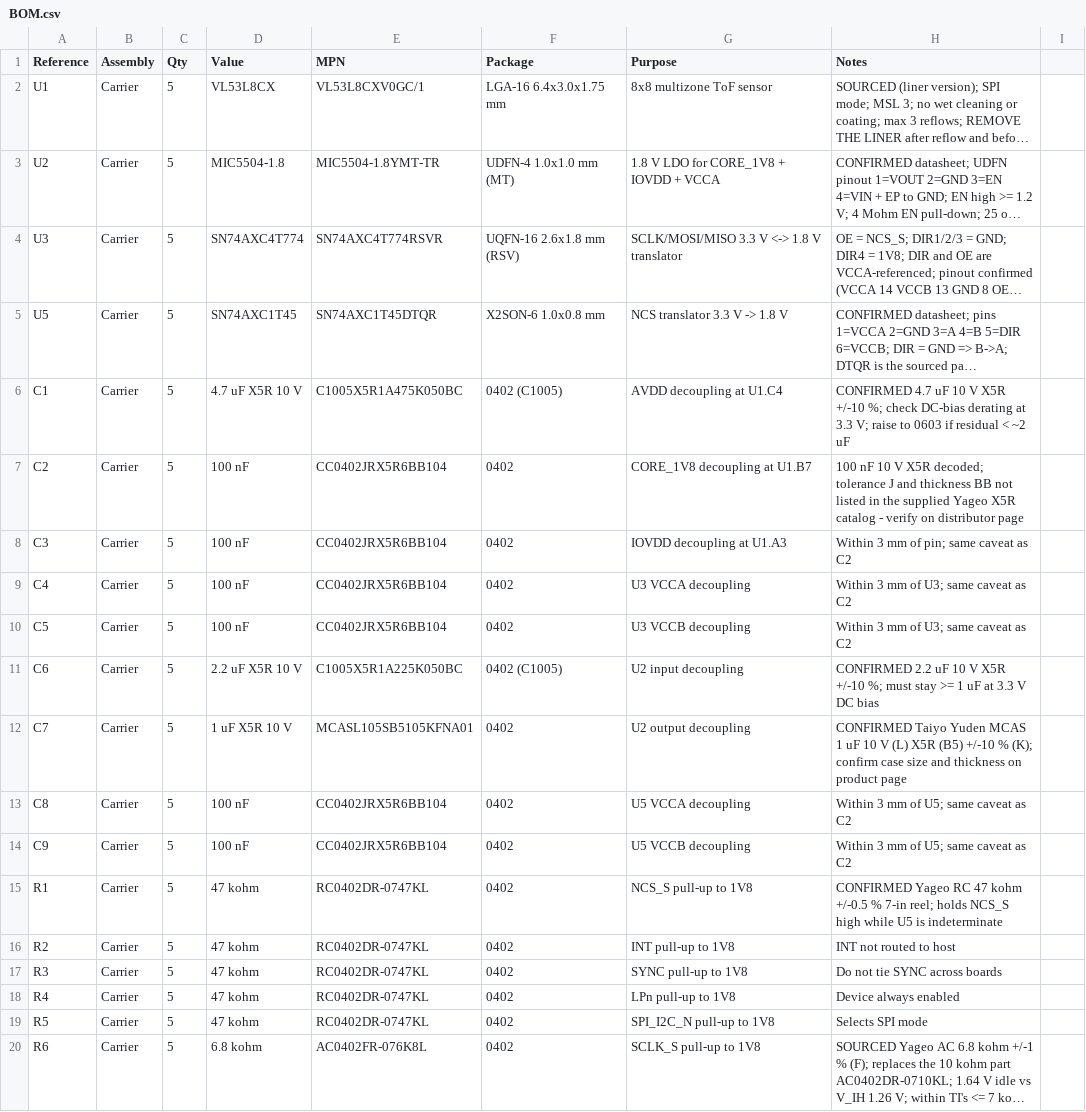
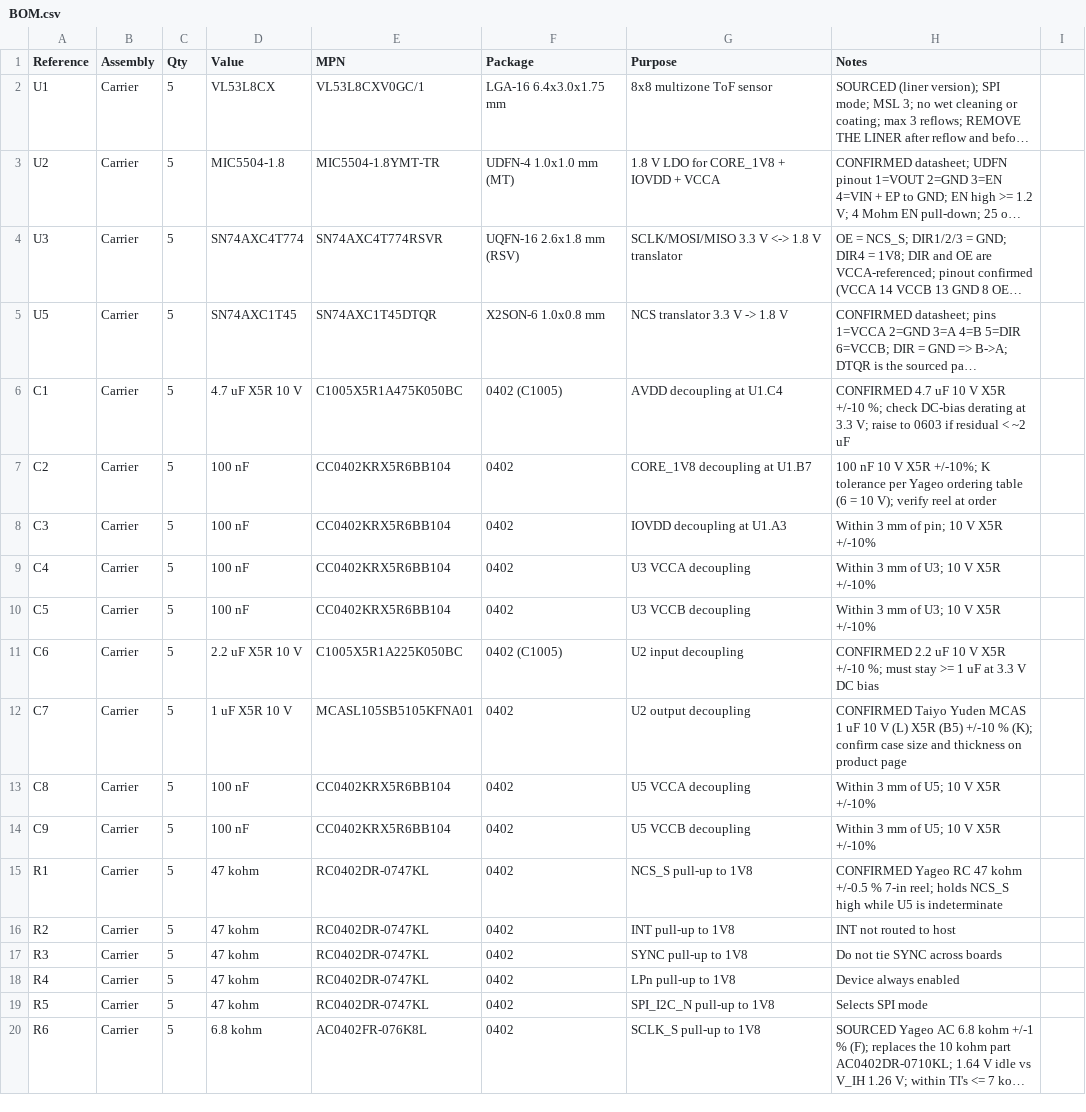
Before and after one commit to sabinM1/VL53L8CX-carrier, a CSV file: pcb design/BOM.csv, drawn as a sheet; only a part is shown; long unchanged cells end in …; the diff names each change by its address in the sheet, - before the commit and + after, or states it on an @@ line.

Commit message:
Apply final revision fixes
Mark the design document as Teensy 4.0 with an RP2350 history banner, correct the 100 nF MPN to the catalog-valid K tolerance part, restrict the I2C buffer guard to __IMXRT1062__, and clean the SPI transfer calls. Both sketches recompiled unchanged.

```diff
--- a/pcb design/BOM.csv
+++ b/pcb design/BOM.csv
-E7:E10 (MPN): CC0402JRX5R6BB104
+E7:E10 (MPN): CC0402KRX5R6BB104
-H7 (Notes): …V X5R decoded; tolerance J and thickness BB not listed in the supplied Yageo X5R catalog - verify on distributor page
+H7 (Notes): …V X5R +/-10%; K tolerance per Yageo ordering table (6 = 10 V); verify reel at order
-H8 (Notes): Within 3 mm of pin; same caveat as C2
+H8 (Notes): Within 3 mm of pin; 10 V X5R +/-10%
-H9:H10 (Notes): Within 3 mm of U3; same caveat as C2
+H9:H10 (Notes): Within 3 mm of U3; 10 V X5R +/-10%
-E13:E14 (MPN): CC0402JRX5R6BB104
+E13:E14 (MPN): CC0402KRX5R6BB104
-H13:H14 (Notes): Within 3 mm of U5; same caveat as C2
+H13:H14 (Notes): Within 3 mm of U5; 10 V X5R +/-10%
```
Also changed, not shown: 3 other files.
